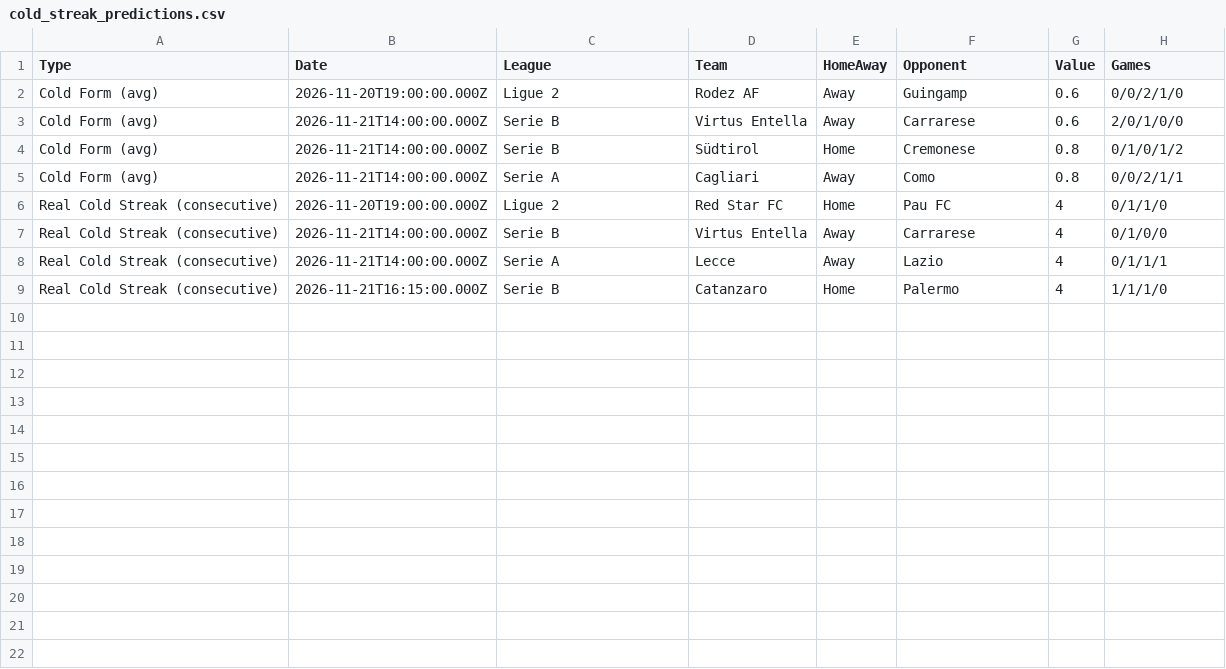
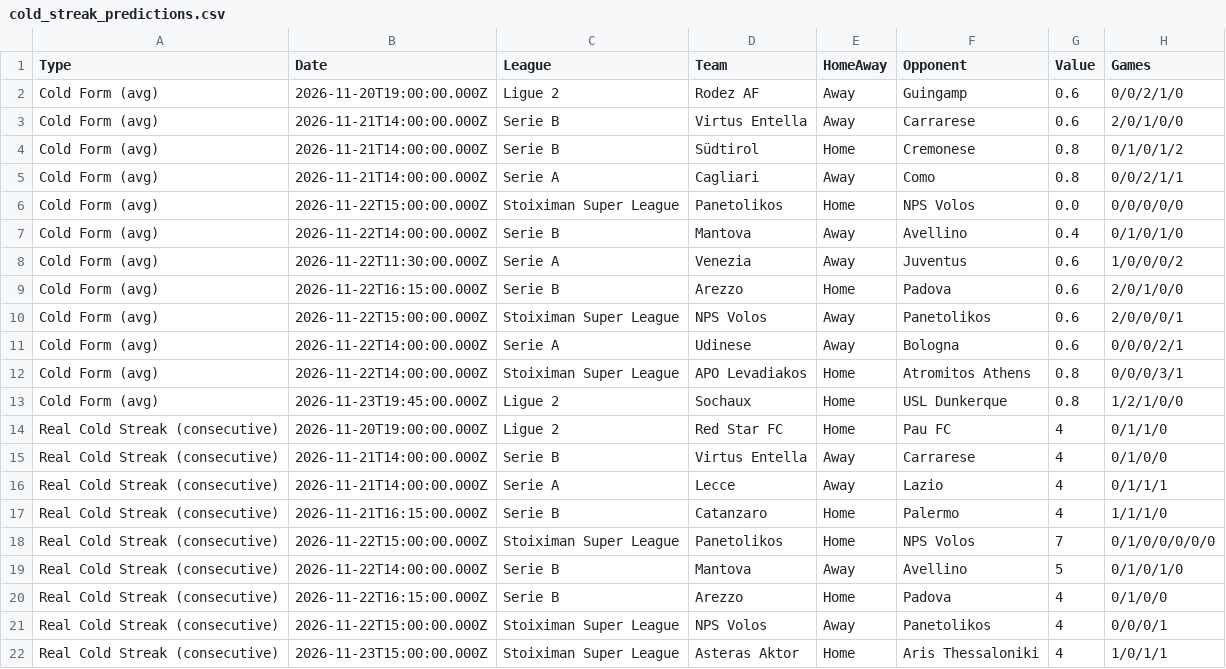
Before and after one commit to niibaboo/Under-Goals, a CSV file: docs/under-iq/scanners/cold_streak/cold_streak_predictions.csv, drawn as a sheet; the diff names each change by its address in the sheet, - before the commit and + after, or states it on an @@ line.

```diff
--- a/docs/under-iq/scanners/cold_streak/cold_streak_predictions.csv
+++ b/docs/under-iq/scanners/cold_streak/cold_streak_predictions.csv
+row 6: Cold Form (avg) | 2026-11-22T15:00:00.000Z | Stoiximan Super League | Panetolikos | Home | NPS Volos | 0.0 | 0/0/0/0/0
+row 7: Cold Form (avg) | 2026-11-22T14:00:00.000Z | Serie B | Mantova | Away | Avellino | 0.4 | 0/1/0/1/0
+row 8: Cold Form (avg) | 2026-11-22T11:30:00.000Z | Serie A | Venezia | Away | Juventus | 0.6 | 1/0/0/0/2
+row 9: Cold Form (avg) | 2026-11-22T16:15:00.000Z | Serie B | Arezzo | Home | Padova | 0.6 | 2/0/1/0/0
+row 10: Cold Form (avg) | 2026-11-22T15:00:00.000Z | Stoiximan Super League | NPS Volos | Away | Panetolikos | 0.6 | 2/0/0/0/1
+row 11: Cold Form (avg) | 2026-11-22T14:00:00.000Z | Serie A | Udinese | Away | Bologna | 0.6 | 0/0/0/2/1
+row 12: Cold Form (avg) | 2026-11-22T14:00:00.000Z | Stoiximan Super League | APO Levadiakos | Home | Atromitos Athens | 0.8 | 0/0/0/3/1
+row 13: Cold Form (avg) | 2026-11-23T19:45:00.000Z | Ligue 2 | Sochaux | Home | USL Dunkerque | 0.8 | 1/2/1/0/0
+row 18: Real Cold Streak (consecutive) | 2026-11-22T15:00:00.000Z | Stoiximan Super League | Panetolikos | Home | NPS Volos | 7 | 0/1/0/0/0/0/0
+row 19: Real Cold Streak (consecutive) | 2026-11-22T14:00:00.000Z | Serie B | Mantova | Away | Avellino | 5 | 0/1/0/1/0
+row 20: Real Cold Streak (consecutive) | 2026-11-22T16:15:00.000Z | Serie B | Arezzo | Home | Padova | 4 | 0/1/0/0
+row 21: Real Cold Streak (consecutive) | 2026-11-22T15:00:00.000Z | Stoiximan Super League | NPS Volos | Away | Panetolikos | 4 | 0/0/0/1
+row 22: Real Cold Streak (consecutive) | 2026-11-23T15:00:00.000Z | Stoiximan Super League | Asteras Aktor | Home | Aris Thessaloniki | 4 | 1/0/1/1
```
Also changed, not shown: docs/under-iq/scanners/team_under15/team_under15_predictions.csv, docs/under-iq/scanners/team_under25/team_under25_predictions.csv, 17 other files.
